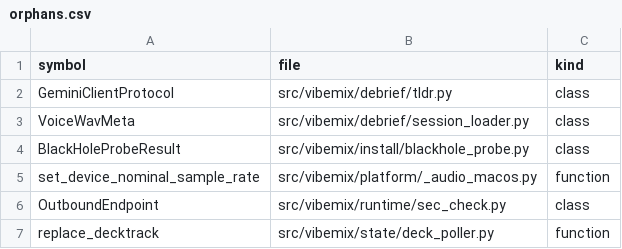
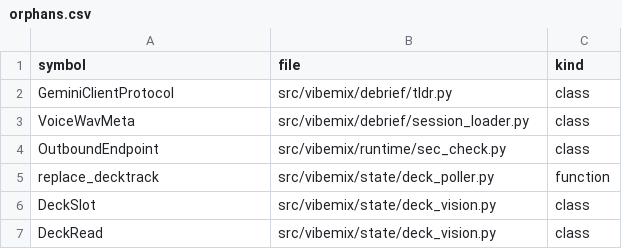
Before and after one commit to ozzaii/vibemix, a CSV file: .planning/codebase/orphans.csv, drawn as a sheet.

```diff
--- a/.planning/codebase/orphans.csv
+++ b/.planning/codebase/orphans.csv
@@ -3,5 +3,5 @@ GeminiClientProtocol,src/vibemix/debrief/tldr.py,class
 VoiceWavMeta,src/vibemix/debrief/session_loader.py,class
-BlackHoleProbeResult,src/vibemix/install/blackhole_probe.py,class
-set_device_nominal_sample_rate,src/vibemix/platform/_audio_macos.py,function
 OutboundEndpoint,src/vibemix/runtime/sec_check.py,class
 replace_decktrack,src/vibemix/state/deck_poller.py,function
+DeckSlot,src/vibemix/state/deck_vision.py,class
+DeckRead,src/vibemix/state/deck_vision.py,class
```
Also changed, not shown: 1 other file.
